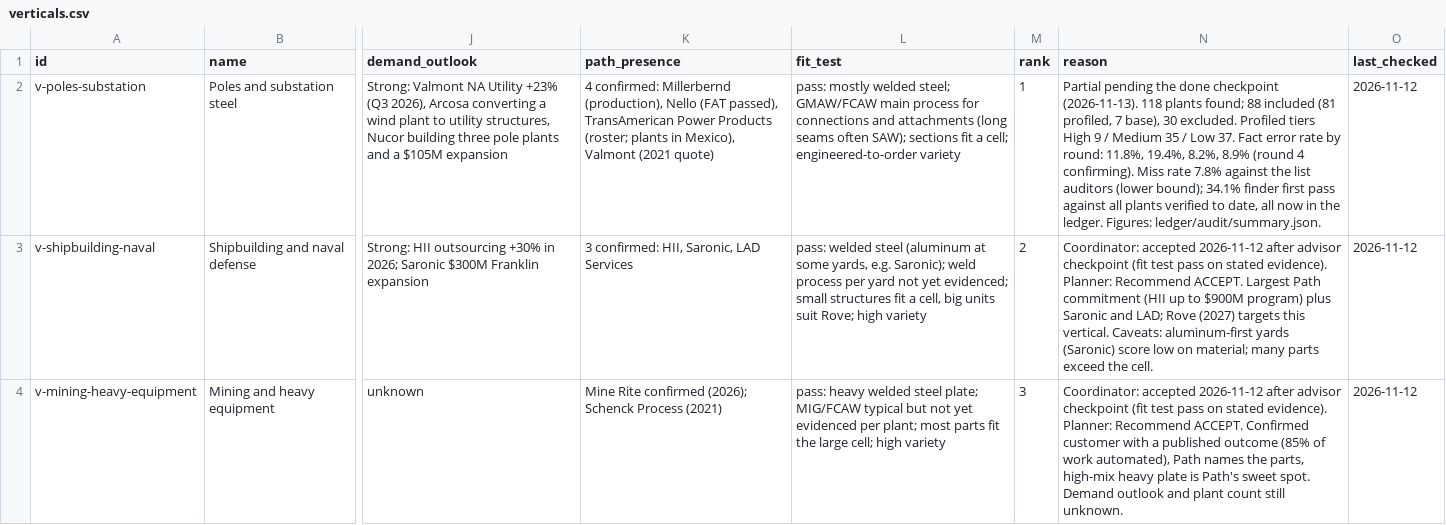
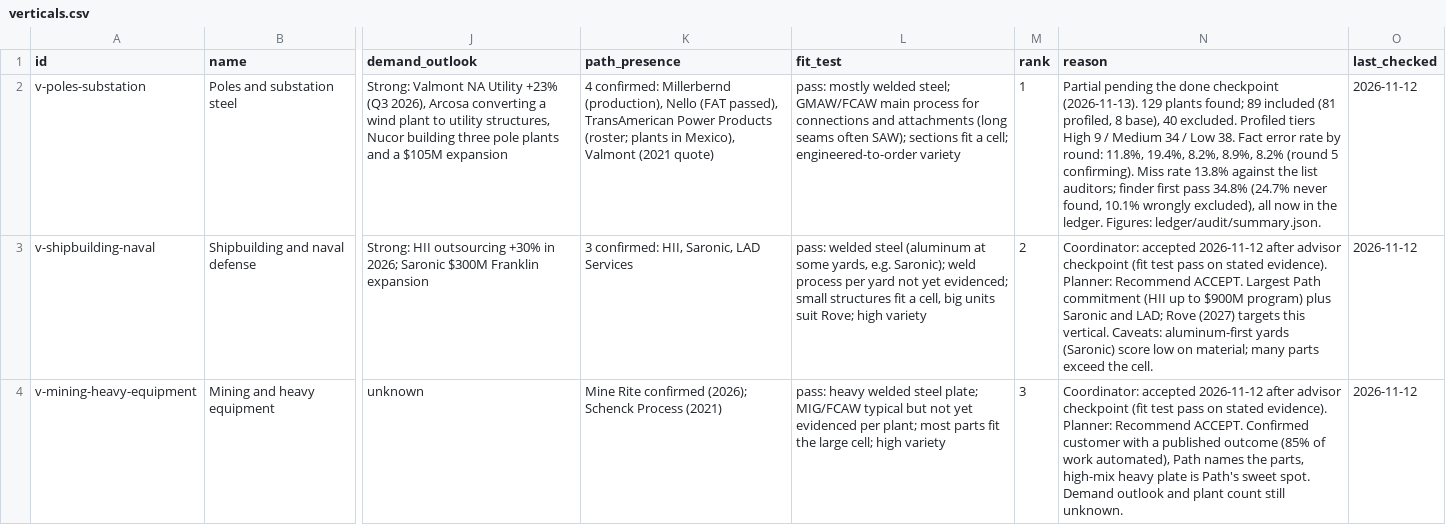
Before and after one commit to logosinnovation/weld, a CSV file: ledger/verticals.csv, drawn as a sheet; only a part is shown, gaps mark what is left out; the diff names each change by its address in the sheet, - before the commit and + after, or states it on an @@ line.

```diff
--- a/ledger/verticals.csv
+++ b/ledger/verticals.csv
-N2 (reason): …checkpoint (2026-11-13). 118 plants found; 88 included (81 profiled, 7 base), 30 excluded. Profiled tiers High 9 / Medium 35 / Low 37. Fact error rate by round: 11.8%, 19.4%, 8.2%, 8.9% (round 4 confirming). Miss rate 7.8% against the list auditors (lower bound); 34.1% finder first pass against all plants verified to date, all now…
+N2 (reason): …checkpoint (2026-11-13). 129 plants found; 89 included (81 profiled, 8 base), 40 excluded. Profiled tiers High 9 / Medium 34 / Low 38. Fact error rate by round: 11.8%, 19.4%, 8.2%, 8.9%, 8.2% (round 5 confirming). Miss rate 13.8% against the list auditors; finder first pass 34.8% (24.7% never found, 10.1% wrongly excluded), all now…
```
Also changed, not shown: 11 other files.
